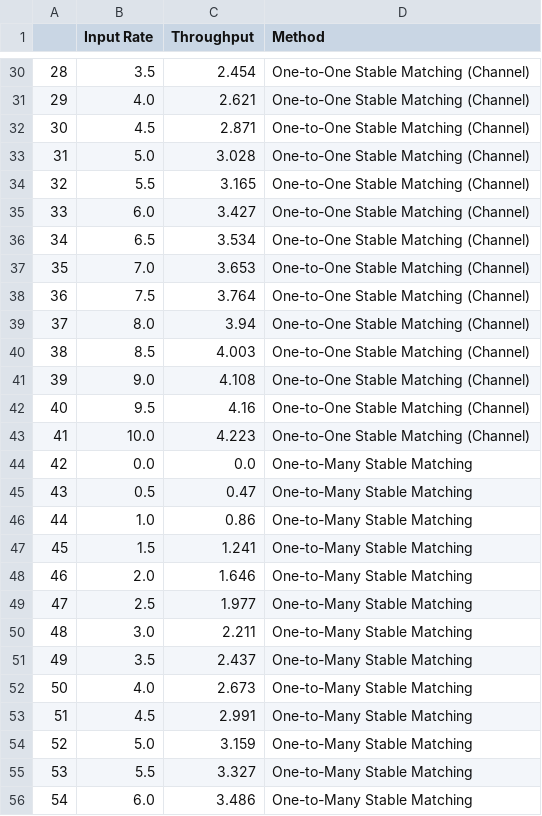
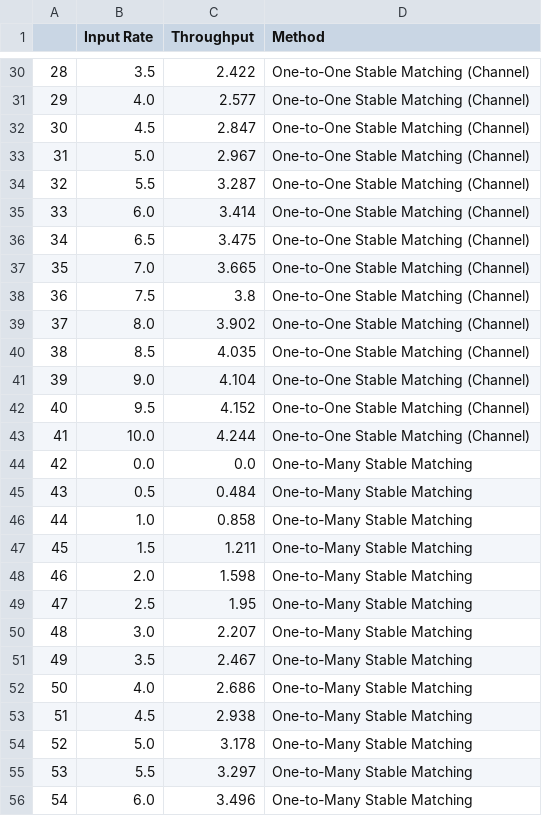
Before and after one commit to Theborna/Game-Theory-Course-Project, a CSV file: results.csv, drawn as a sheet; only a part is shown, gaps mark what is left out; the diff covers the shown part only.

```diff
--- a/results.csv
+++ b/results.csv
@@ -30,27 +30,27 @@
-28,3.5,2.454,One-to-One Stable Matching (Channel)
-29,4.0,2.621,One-to-One Stable Matching (Channel)
-30,4.5,2.871,One-to-One Stable Matching (Channel)
-31,5.0,3.028,One-to-One Stable Matching (Channel)
-32,5.5,3.165,One-to-One Stable Matching (Channel)
-33,6.0,3.427,One-to-One Stable Matching (Channel)
-34,6.5,3.534,One-to-One Stable Matching (Channel)
-35,7.0,3.653,One-to-One Stable Matching (Channel)
-36,7.5,3.764,One-to-One Stable Matching (Channel)
-37,8.0,3.94,One-to-One Stable Matching (Channel)
-38,8.5,4.003,One-to-One Stable Matching (Channel)
-39,9.0,4.108,One-to-One Stable Matching (Channel)
-40,9.5,4.16,One-to-One Stable Matching (Channel)
-41,10.0,4.223,One-to-One Stable Matching (Channel)
+28,3.5,2.422,One-to-One Stable Matching (Channel)
+29,4.0,2.577,One-to-One Stable Matching (Channel)
+30,4.5,2.847,One-to-One Stable Matching (Channel)
+31,5.0,2.967,One-to-One Stable Matching (Channel)
+32,5.5,3.287,One-to-One Stable Matching (Channel)
+33,6.0,3.414,One-to-One Stable Matching (Channel)
+34,6.5,3.475,One-to-One Stable Matching (Channel)
+35,7.0,3.665,One-to-One Stable Matching (Channel)
+36,7.5,3.8,One-to-One Stable Matching (Channel)
+37,8.0,3.902,One-to-One Stable Matching (Channel)
+38,8.5,4.035,One-to-One Stable Matching (Channel)
+39,9.0,4.104,One-to-One Stable Matching (Channel)
+40,9.5,4.152,One-to-One Stable Matching (Channel)
+41,10.0,4.244,One-to-One Stable Matching (Channel)
 42,0.0,0.0,One-to-Many Stable Matching
-43,0.5,0.47,One-to-Many Stable Matching
-44,1.0,0.86,One-to-Many Stable Matching
-45,1.5,1.241,One-to-Many Stable Matching
-46,2.0,1.646,One-to-Many Stable Matching
-47,2.5,1.977,One-to-Many Stable Matching
-48,3.0,2.211,One-to-Many Stable Matching
-49,3.5,2.437,One-to-Many Stable Matching
-50,4.0,2.673,One-to-Many Stable Matching
-51,4.5,2.991,One-to-Many Stable Matching
-52,5.0,3.159,One-to-Many Stable Matching
-53,5.5,3.327,One-to-Many Stable Matching
-54,6.0,3.486,One-to-Many Stable Matching
+43,0.5,0.484,One-to-Many Stable Matching
+44,1.0,0.858,One-to-Many Stable Matching
+45,1.5,1.211,One-to-Many Stable Matching
+46,2.0,1.598,One-to-Many Stable Matching
+47,2.5,1.95,One-to-Many Stable Matching
+48,3.0,2.207,One-to-Many Stable Matching
+49,3.5,2.467,One-to-Many Stable Matching
+50,4.0,2.686,One-to-Many Stable Matching
+51,4.5,2.938,One-to-Many Stable Matching
+52,5.0,3.178,One-to-Many Stable Matching
+53,5.5,3.297,One-to-Many Stable Matching
+54,6.0,3.496,One-to-Many Stable Matching
```
Also changed, not shown: 73 edited cells elsewhere in this file, 5 other files.
